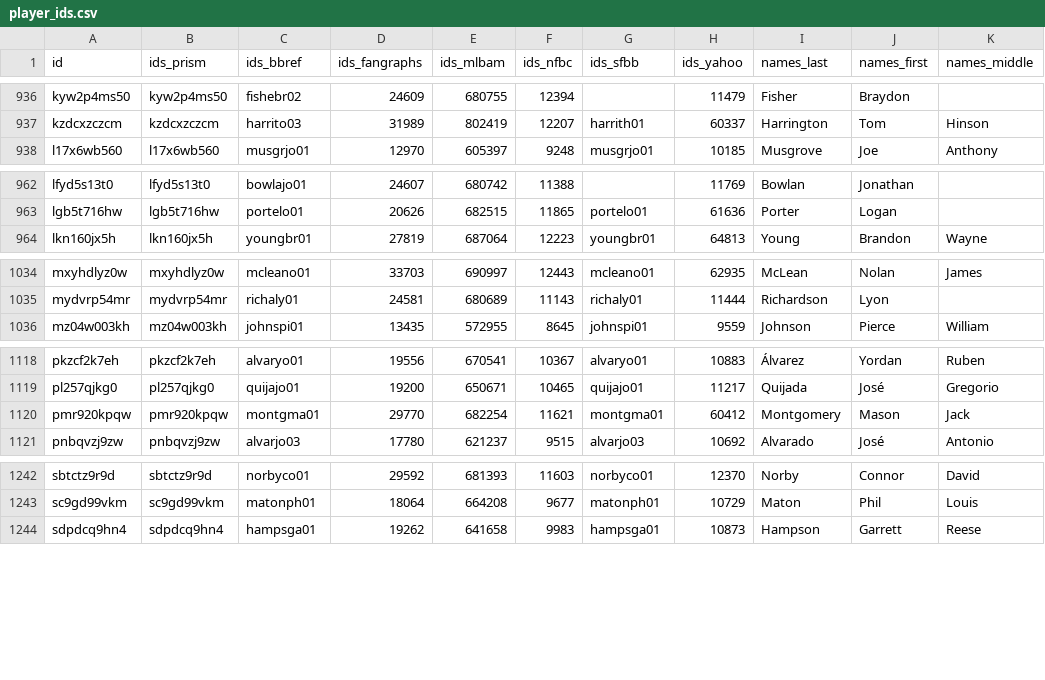
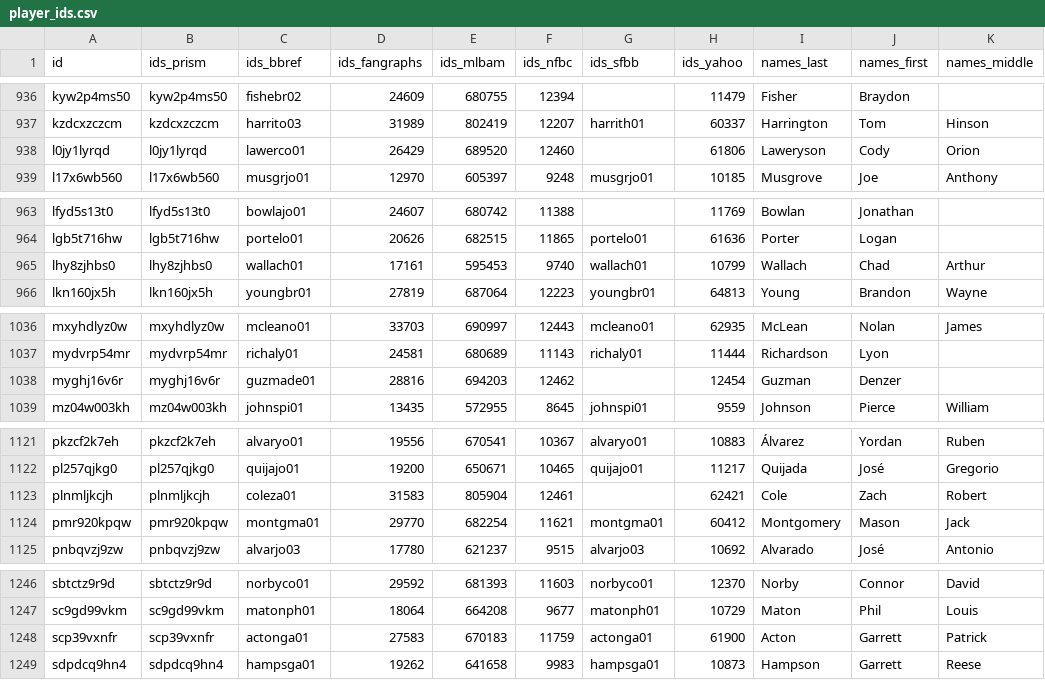
Before and after one commit to StatsVine/prism-registry, a CSV file: exports/mlb/player_ids/player_ids.csv, drawn as a sheet; only a part is shown, gaps mark what is left out; the diff names each change by its address in the sheet, - before the commit and + after, or states it on an @@ line.

```diff
--- a/exports/mlb/player_ids/player_ids.csv
+++ b/exports/mlb/player_ids/player_ids.csv
+row 938: l0jy1lyrqd | l0jy1lyrqd | lawerco01 | 26429 | 689520 | 12460 |  | 61806 | Laweryson | Cody | Orion
+row 965: lhy8zjhbs0 | lhy8zjhbs0 | wallach01 | 17161 | 595453 | 9740 | wallach01 | 10799 | Wallach | Chad | Arthur
+row 1038: myghj16v6r | myghj16v6r | guzmade01 | 28816 | 694203 | 12462 |  | 12454 | Guzman | Denzer
+row 1123: plnmljkcjh | plnmljkcjh | coleza01 | 31583 | 805904 | 12461 |  | 62421 | Cole | Zach | Robert
+row 1248: scp39vxnfr | scp39vxnfr | actonga01 | 27583 | 670183 | 11759 | actonga01 | 61900 | Acton | Garrett | Patrick
```
Also changed, not shown: exports/mlb/players_mlb_profile/players_mlb_profile.csv, exports/mlb/players_mlb_roster/players_mlb_roster.csv, 45 other files.
